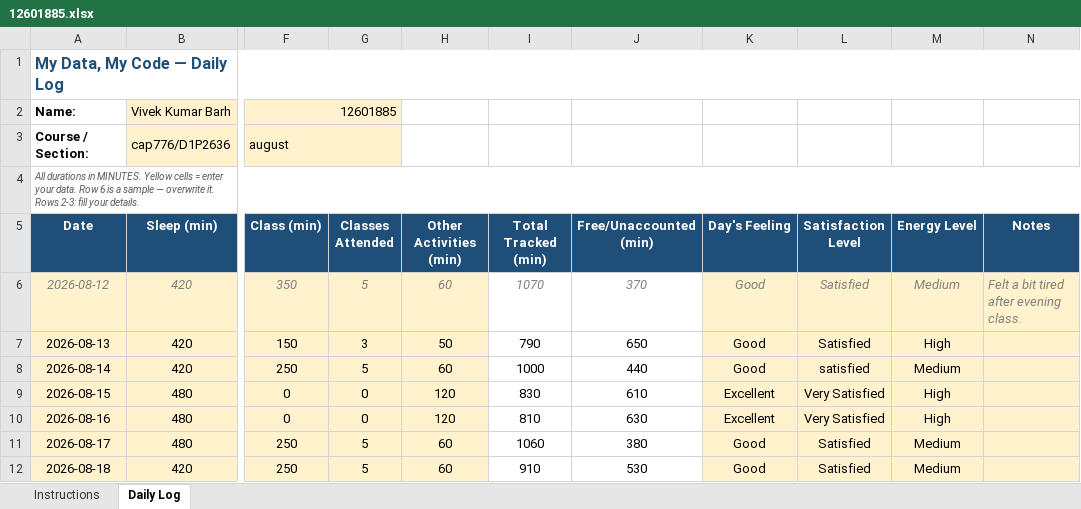
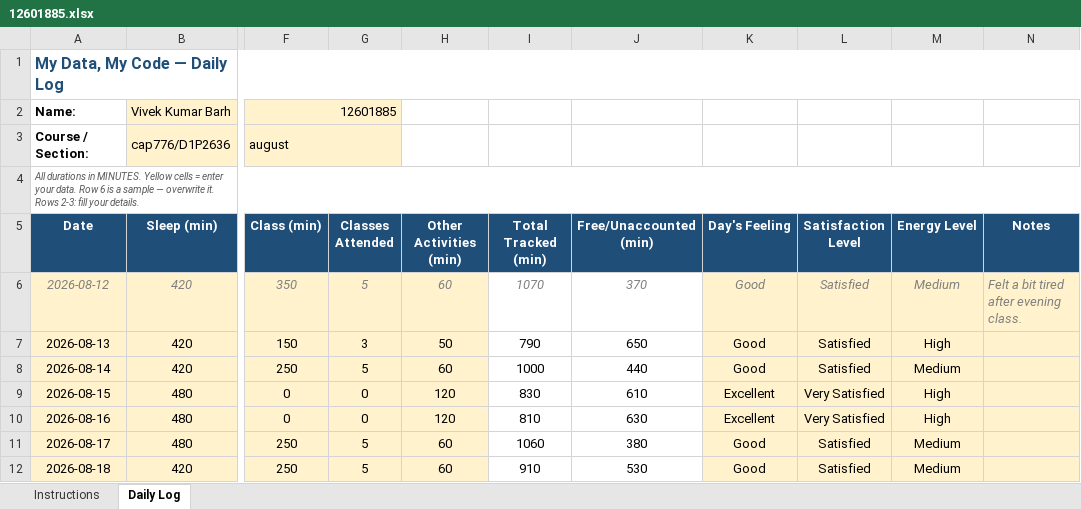
Before and after one commit to Vivek420tech/cap776, an Excel workbook: 12601885.xlsx, sheet Daily Log, drawn as a sheet; only a part is shown, gaps mark what is left out; values as stored, in another font and other column widths than the file's, no borders; conditional formats not drawn; the diff names each change by its address in the sheet, - before the commit and + after, or states it on an @@ line.

Commit message:
update daily activity

```diff
--- a/12601885.xlsx (sheet Daily Log)
+++ b/12601885.xlsx (sheet Daily Log)
-L8 (Satisfaction Level): satisfied
+L8 (Satisfaction Level): Satisfied
```
